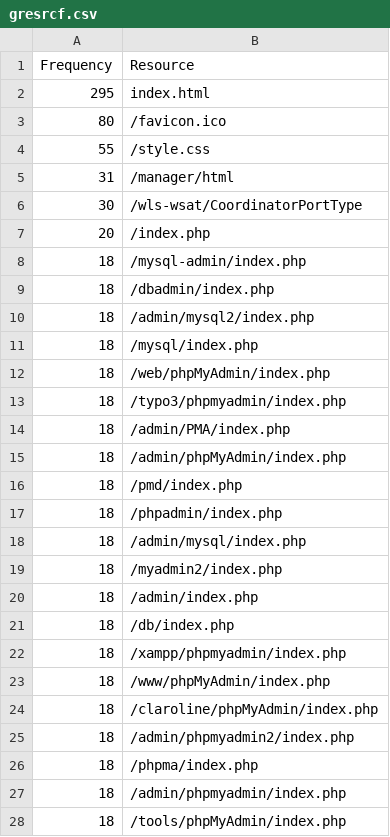
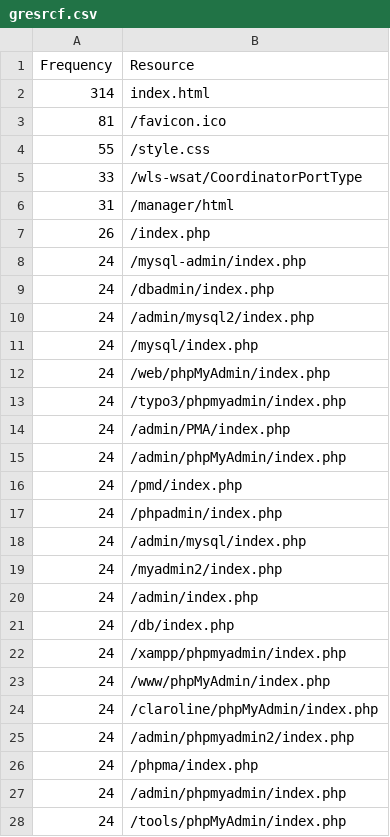
Before and after one commit to JMClemens/SeniorProject, a CSV file: data-collection/glastopf/csv/gresrcf.csv, drawn as a sheet; only a part is shown; the diff covers the shown part only.

```diff
--- a/data-collection/glastopf/csv/gresrcf.csv
+++ b/data-collection/glastopf/csv/gresrcf.csv
@@ -1,28 +1,28 @@
 Frequency,Resource
-295,index.html
-80,/favicon.ico
+314,index.html
+81,/favicon.ico
 55,/style.css
+33,/wls-wsat/CoordinatorPortType
 31,/manager/html
-30,/wls-wsat/CoordinatorPortType
-20,/index.php
-18,/mysql-admin/index.php
-18,/dbadmin/index.php
-18,/admin/mysql2/index.php
-18,/mysql/index.php
-18,/web/phpMyAdmin/index.php
-18,/typo3/phpmyadmin/index.php
-18,/admin/PMA/index.php
-18,/admin/phpMyAdmin/index.php
-18,/pmd/index.php
-18,/phpadmin/index.php
-18,/admin/mysql/index.php
-18,/myadmin2/index.php
-18,/admin/index.php
-18,/db/index.php
-18,/xampp/phpmyadmin/index.php
-18,/www/phpMyAdmin/index.php
-18,/claroline/phpMyAdmin/index.php
-18,/admin/phpmyadmin2/index.php
-18,/phpma/index.php
-18,/admin/phpmyadmin/index.php
-18,/tools/phpMyAdmin/index.php
+26,/index.php
+24,/mysql-admin/index.php
+24,/dbadmin/index.php
+24,/admin/mysql2/index.php
+24,/mysql/index.php
+24,/web/phpMyAdmin/index.php
+24,/typo3/phpmyadmin/index.php
+24,/admin/PMA/index.php
+24,/admin/phpMyAdmin/index.php
+24,/pmd/index.php
+24,/phpadmin/index.php
+24,/admin/mysql/index.php
+24,/myadmin2/index.php
+24,/admin/index.php
+24,/db/index.php
+24,/xampp/phpmyadmin/index.php
+24,/www/phpMyAdmin/index.php
+24,/claroline/phpMyAdmin/index.php
+24,/admin/phpmyadmin2/index.php
+24,/phpma/index.php
+24,/admin/phpmyadmin/index.php
+24,/tools/phpMyAdmin/index.php
```
Also changed, not shown: 20 added rows, 19 removed rows and 12 edited cells elsewhere in this file, data-collection/glastopf/csv/gStatus.csv, data-collection/glastopf/csv/gTimeOfDay.csv, 8 other files.
